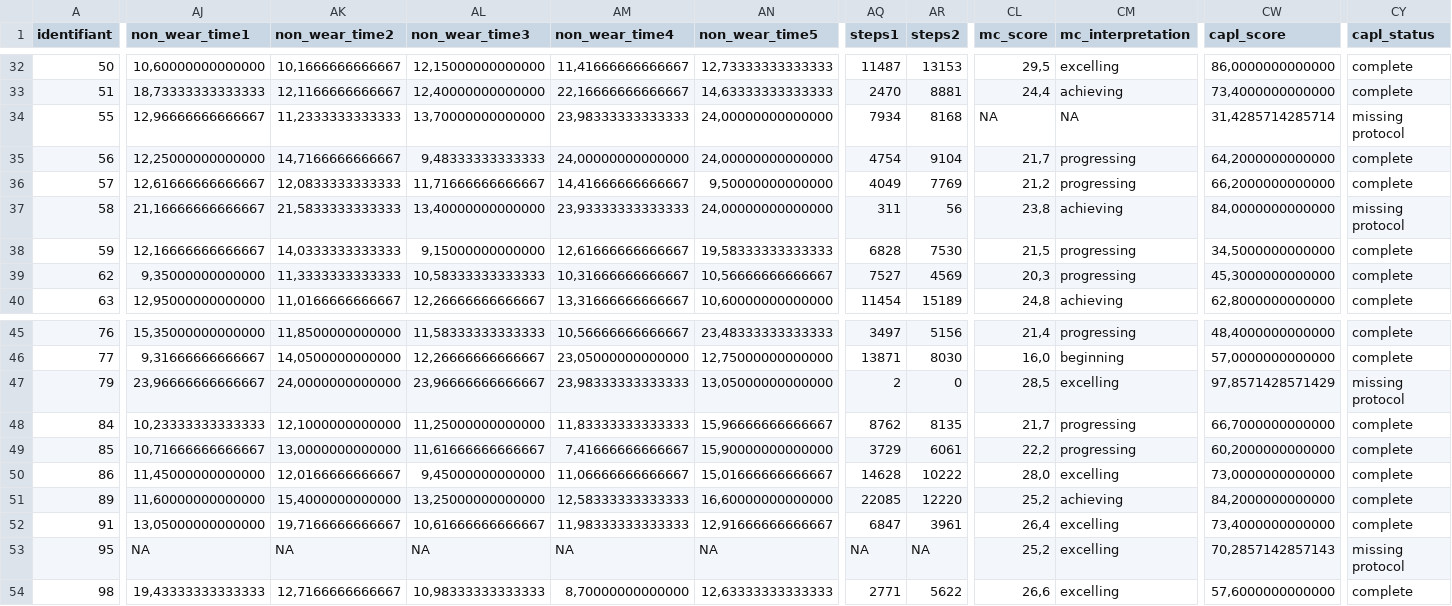
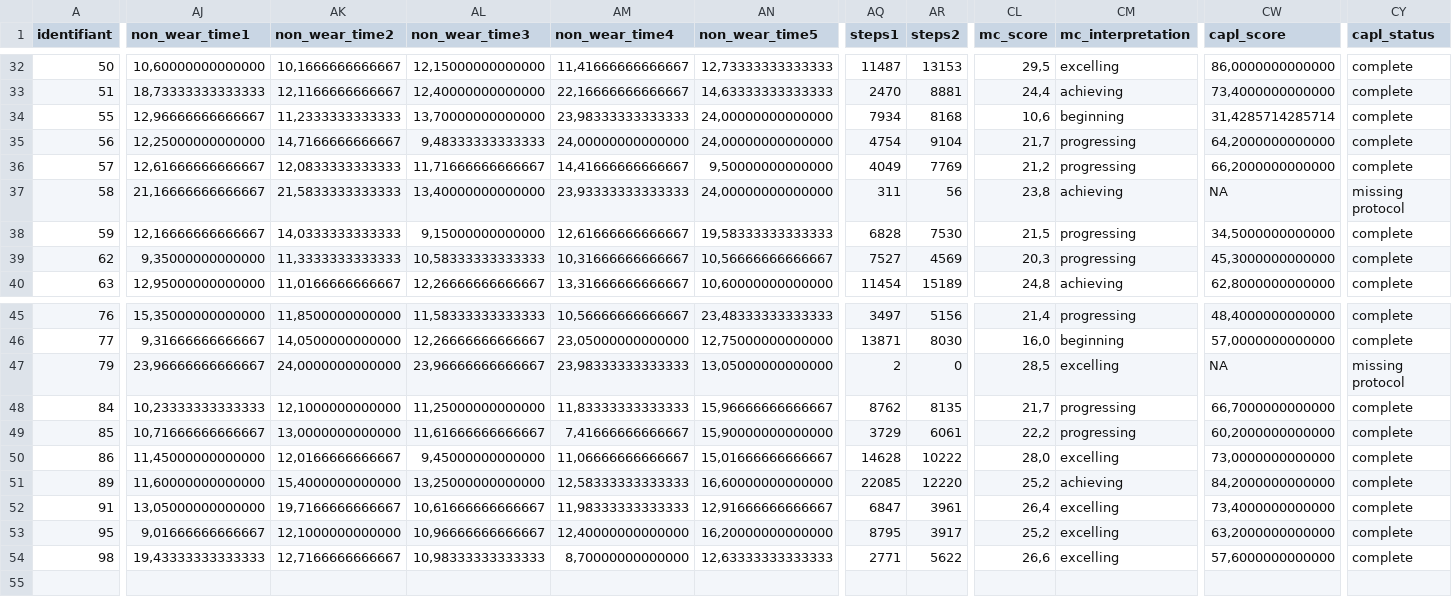
Before and after one commit to pydemull/EPLPA, a CSV file: out/capl_results.csv, drawn as a sheet; only a part is shown, gaps mark what is left out; the diff covers the shown part only; the diff names each change by its address in the sheet, - before the commit and + after, or states it on an @@ line.

```diff
--- a/out/capl_results.csv
+++ b/out/capl_results.csv
-CL34 (mc_score): NA
+CL34 (mc_score): 10,6
-CM34 (mc_interpretation): NA
+CM34 (mc_interpretation): beginning
-CY34 (capl_status): missing protocol
+CY34 (capl_status): complete
-CW37 (capl_score): 84,0000000000000
+CW37 (capl_score): NA
-CW47 (capl_score): 97,8571428571429
+CW47 (capl_score): NA
-AJ53 (non_wear_time1): NA
+AJ53 (non_wear_time1): 9,01666666666667
-AK53 (non_wear_time2): NA
+AK53 (non_wear_time2): 12,1000000000000
-AL53 (non_wear_time3): NA
+AL53 (non_wear_time3): 10,96666666666667
-AM53 (non_wear_time4): NA
+AM53 (non_wear_time4): 12,40000000000000
-AN53 (non_wear_time5): NA
+AN53 (non_wear_time5): 16,20000000000000
-AQ53 (steps1): NA
+AQ53 (steps1): 8795
-AR53 (steps2): NA
+AR53 (steps2): 3917
-CW53 (capl_score): 70,2857142857143
+CW53 (capl_score): 63,2000000000000
-CY53 (capl_status): missing protocol
+CY53 (capl_status): complete
```
Also changed, not shown: 11 edited cells elsewhere in this file, out/pa_all_metrics.csv, out/pa_results_by_day.csv, 7 other files.
